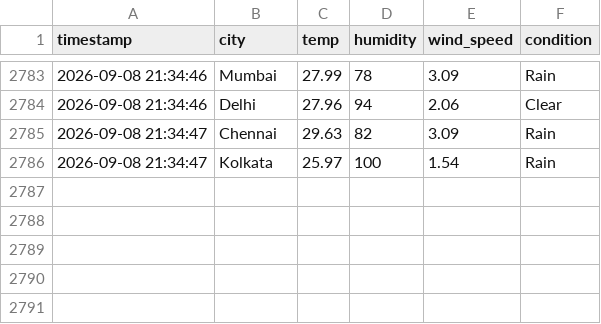
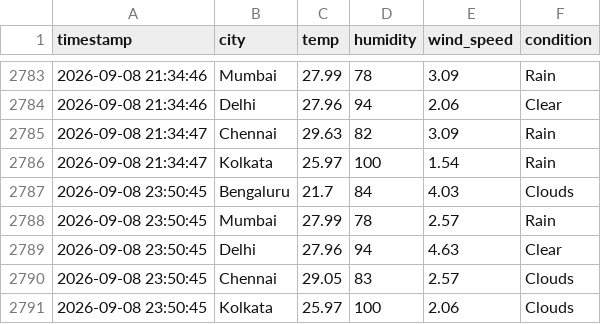
Before and after one commit to zakvanzakvan86-dev/weather-dashboard-data, a CSV file: weather_log.csv, drawn as a sheet; only a part is shown, gaps mark what is left out.

```diff
--- a/weather_log.csv
+++ b/weather_log.csv
@@ -2786 +2786,6 @@ timestamp,city,temp,humidity,wind_speed,condition
 2026-09-08 21:34:47,Kolkata,25.97,100,1.54,Rain
+2026-09-08 23:50:45,Bengaluru,21.7,84,4.03,Clouds
+2026-09-08 23:50:45,Mumbai,27.99,78,2.57,Rain
+2026-09-08 23:50:45,Delhi,27.96,94,4.63,Clear
+2026-09-08 23:50:45,Chennai,29.05,83,2.57,Clouds
+2026-09-08 23:50:45,Kolkata,25.97,100,2.06,Clouds
```
Also changed, not shown: forecast_log.csv.
